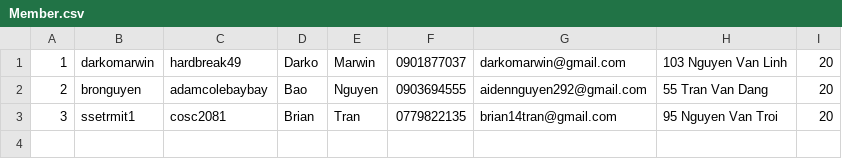
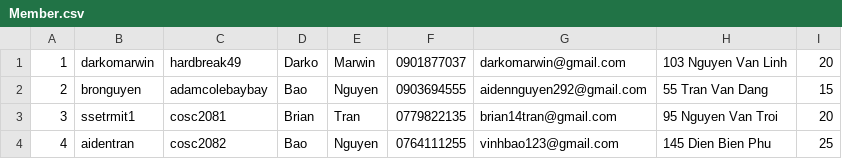
Before and after one commit to L3Bao/APT-SED-GroupAssignment, a CSV file: Storage/Member.csv, drawn as a sheet.

```diff
--- a/Storage/Member.csv
+++ b/Storage/Member.csv
@@ -1,3 +1,4 @@
 1,darkomarwin,hardbreak49,Darko,Marwin,0901877037,darkomarwin@gmail.com,103 Nguyen Van Linh,20
-2,bronguyen,adamcolebaybay,Bao,Nguyen,0903694555,aidennguyen292@gmail.com,55 Tran Van Dang,20
+2,bronguyen,adamcolebaybay,Bao,Nguyen,0903694555,aidennguyen292@gmail.com,55 Tran Van Dang,15
 3,ssetrmit1,cosc2081,Brian,Tran,0779822135,brian14tran@gmail.com,95 Nguyen Van Troi,20
+4,aidentran,cosc2082,Bao,Nguyen,0764111255,vinhbao123@gmail.com,145 Dien Bien Phu,25
```
Also changed, not shown: 14 other files.
